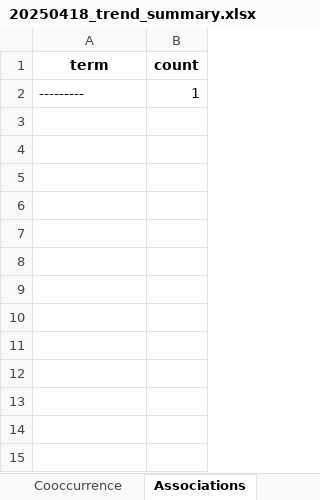
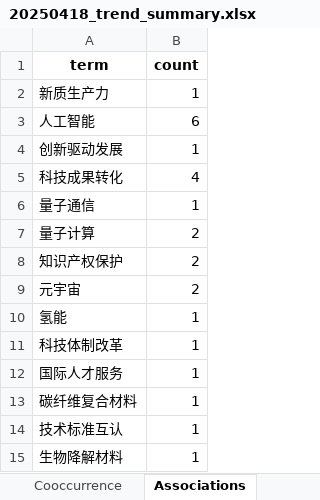
Before and after one commit to kostec-stat/streamlit, an Excel workbook: assets/data/20250418_trend_summary.xlsx, sheet Associations, drawn as a sheet; values as stored, in another font and other column widths than the file's, no borders; the diff names each change by its address in the sheet, - before the commit and + after, or states it on an @@ line.

```diff
--- a/assets/data/20250418_trend_summary.xlsx (sheet Associations)
+++ b/assets/data/20250418_trend_summary.xlsx (sheet Associations)
-A2 (term): ---------
+A2 (term): 新质生产力
+row 3: 人工智能 | 6
+row 4: 创新驱动发展 | 1
+row 5: 科技成果转化 | 4
+row 6: 量子通信 | 1
+row 7: 量子计算 | 2
+row 8: 知识产权保护 | 2
+row 9: 元宇宙 | 2
+row 10: 氢能 | 1
+row 11: 科技体制改革 | 1
+row 12: 国际人才服务 | 1
+row 13: 碳纤维复合材料 | 1
+row 14: 技术标准互认 | 1
+row 15: 生物降解材料 | 1
```
Also changed, not shown: sheet Cooccurrence, assets/data/20250425_trend_summary.xlsx, assets/data/20250502_trend_summary.xlsx, 2 other files.
